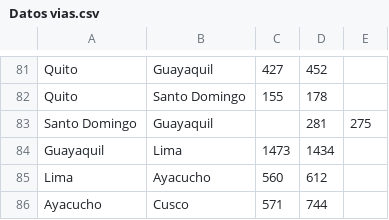
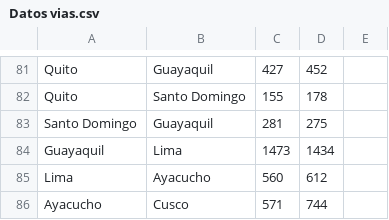
Before and after one commit to SanDaws/GrafoVias, a CSV file: Data/Datos vias.csv, drawn as a sheet; only a part is shown, gaps mark what is left out.

Commit message:
datos solucionados

```diff
--- a/Data/Datos vias.csv
+++ b/Data/Datos vias.csv
@@ -82,3 +82,3 @@ Quito;Guayaquil;427;452
 Quito ;Santo Domingo;155;178
-Santo Domingo; Guayaquil;;281;275
+Santo Domingo;Guayaquil;281;275
 Guayaquil;Lima;1473;1434
```
